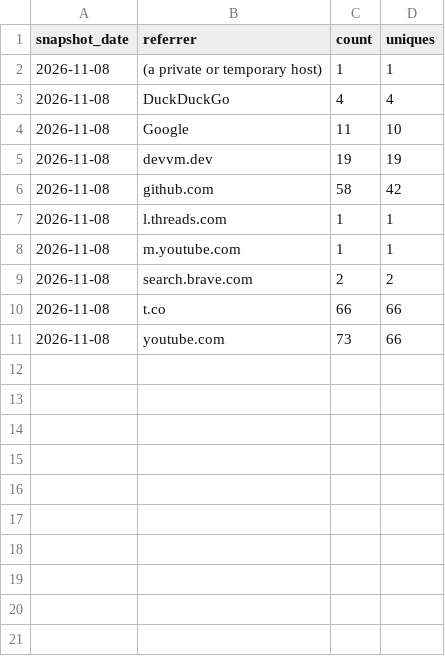
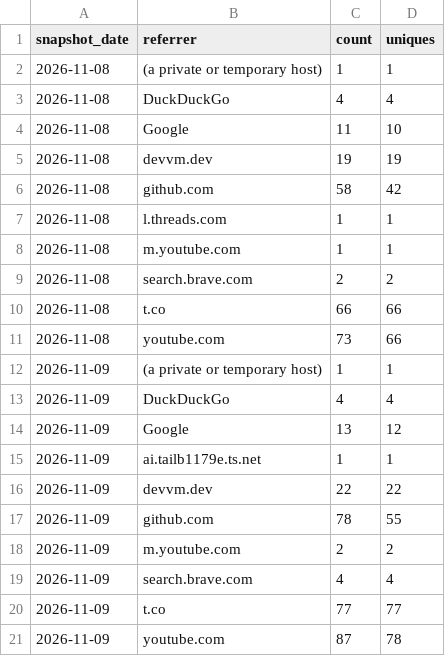
Before and after one commit to devvmhq/stats, a CSV file: data/referrers.csv, drawn as a sheet.

```diff
--- a/data/referrers.csv
+++ b/data/referrers.csv
@@ -11 +11,11 @@ snapshot_date,referrer,count,uniques
 2026-11-08,youtube.com,73,66
+2026-11-09,(a private or temporary host),1,1
+2026-11-09,DuckDuckGo,4,4
+2026-11-09,Google,13,12
+2026-11-09,ai.tailb1179e.ts.net,1,1
+2026-11-09,devvm.dev,22,22
+2026-11-09,github.com,78,55
+2026-11-09,m.youtube.com,2,2
+2026-11-09,search.brave.com,4,4
+2026-11-09,t.co,77,77
+2026-11-09,youtube.com,87,78
```
Also changed, not shown: data/downloads.csv, data/paths.csv, 4 other files.
